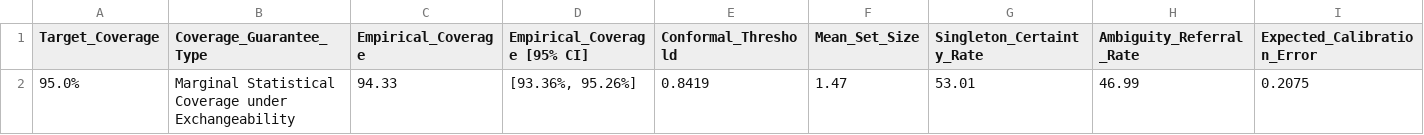
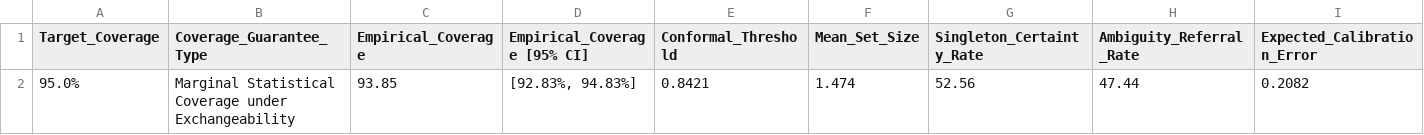
Before and after one commit to Yasir-Alazmi/Comparative-Analysis-of-Machine-Learning-Models-for-Healthcare-Diagnostics, a CSV file: results/nhanes_cardiovascular/conformal_prediction.csv, drawn as a sheet.

```diff
--- a/results/nhanes_cardiovascular/conformal_prediction.csv
+++ b/results/nhanes_cardiovascular/conformal_prediction.csv
@@ -1,2 +1,2 @@
 Target_Coverage,Coverage_Guarantee_Type,Empirical_Coverage,Empirical_Coverage [95% CI],Conformal_Threshold,Mean_Set_Size,Singleton_Certainty_Rate,Ambiguity_Referral_Rate,Expected_Calibration_Error
-95.0%,Marginal Statistical Coverage under Exchangeability,94.33,"[93.36%, 95.26%]",0.8419,1.47,53.01,46.99,0.2075
+95.0%,Marginal Statistical Coverage under Exchangeability,93.85,"[92.83%, 94.83%]",0.8421,1.474,52.56,47.44,0.2082
```
Also changed, not shown: results/nhanes_cardiovascular/benchmark_metrics.csv, results/nhanes_cardiovascular/demographic_fairness.csv, 54 other files.
